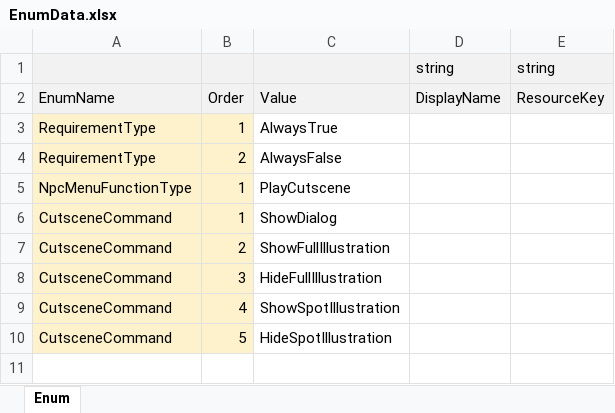
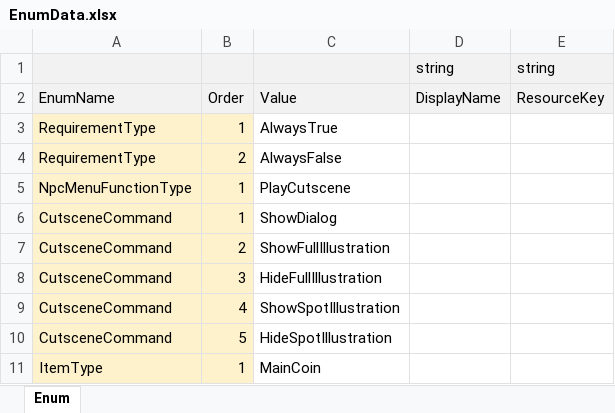
Before and after one commit to Lunaria-Project/lunaria-data, an Excel workbook: excel/EnumData.xlsx, sheet Enum, drawn as a sheet; values as stored, in another font and other column widths than the file's, no borders; the diff names each change by its address in the sheet, - before the commit and + after, or states it on an @@ line.

```diff
--- a/excel/EnumData.xlsx (sheet Enum)
+++ b/excel/EnumData.xlsx (sheet Enum)
+row 11: ItemType | 1 | MainCoin
```
Also changed, not shown: excel/ItemData.xlsx.
